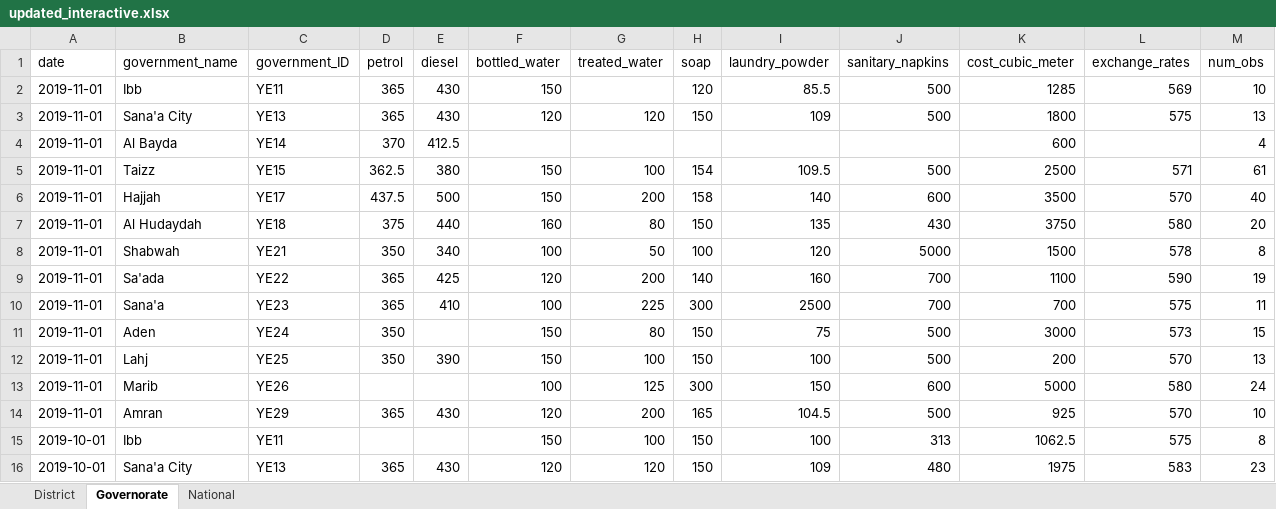
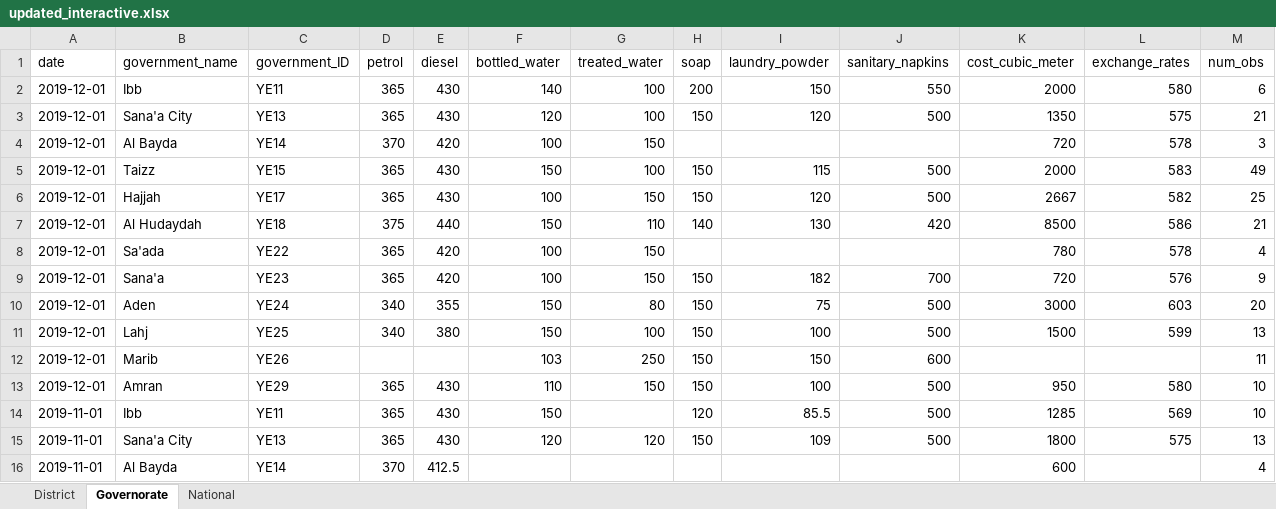
Before and after one commit to NaFerr/JMMI_Interactive, an Excel workbook: data/updated_interactive.xlsx, sheet Governorate, drawn as a sheet; only a part is shown; the shorter side is filled out with more unchanged rows; values as stored, in another font and other column widths than the file's, no borders; the diff names each change by its address in the sheet, - before the commit and + after, or states it on an @@ line.

```diff
--- a/data/updated_interactive.xlsx (sheet Governorate)
+++ b/data/updated_interactive.xlsx (sheet Governorate)
+row 2: 2019-12-01 | Ibb | YE11 | 365 | 430 | 140 | 100 | 200 | 150 | 550 | 2000 | 580 | 6
+row 3: 2019-12-01 | Sana'a City | YE13 | 365 | 430 | 120 | 100 | 150 | 120 | 500 | 1350 | 575 | 21
+row 4: 2019-12-01 | Al Bayda | YE14 | 370 | 420 | 100 | 150 |  |  |  | 720 | 578 | 3
+row 5: 2019-12-01 | Taizz | YE15 | 365 | 430 | 150 | 100 | 150 | 115 | 500 | 2000 | 583 | 49
+row 6: 2019-12-01 | Hajjah | YE17 | 365 | 430 | 100 | 150 | 150 | 120 | 500 | 2667 | 582 | 25
+row 7: 2019-12-01 | Al Hudaydah | YE18 | 375 | 440 | 150 | 110 | 140 | 130 | 420 | 8500 | 586 | 21
+row 8: 2019-12-01 | Sa'ada | YE22 | 365 | 420 | 100 | 150 |  |  |  | 780 | 578 | 4
+row 9: 2019-12-01 | Sana'a | YE23 | 365 | 420 | 100 | 150 | 150 | 182 | 700 | 720 | 576 | 9
+row 10: 2019-12-01 | Aden | YE24 | 340 | 355 | 150 | 80 | 150 | 75 | 500 | 3000 | 603 | 20
+row 11: 2019-12-01 | Lahj | YE25 | 340 | 380 | 150 | 100 | 150 | 100 | 500 | 1500 | 599 | 13
+row 12: 2019-12-01 | Marib | YE26 |  |  | 103 | 250 | 150 | 150 | 600 |  |  | 11
+row 13: 2019-12-01 | Amran | YE29 | 365 | 430 | 110 | 150 | 150 | 100 | 500 | 950 | 580 | 10
```
Also changed, not shown: sheet District, sheet National, 15 other files.
